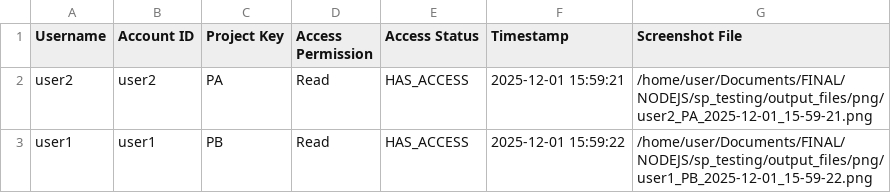
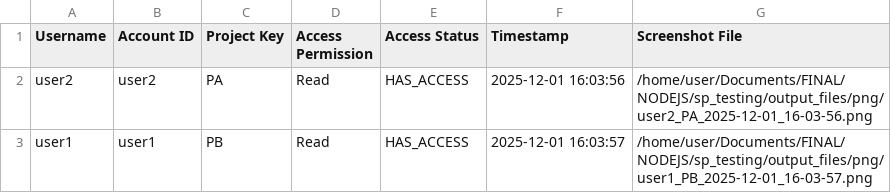
Before and after one commit to ravikiranv097/nodejs_bb_audit_sp_decision, a CSV file: output_files/access_check_results.csv, drawn as a sheet.

```diff
--- a/output_files/access_check_results.csv
+++ b/output_files/access_check_results.csv
@@ -1,3 +1,3 @@
 Username,Account ID,Project Key,Access Permission,Access Status,Timestamp,Screenshot File
-user2,user2,PA,Read,HAS_ACCESS,2025-12-01 15:59:21,/home/user/Documents/FINAL/NODEJS/sp_testing/output_files/png/user2_PA_2025-12-01_15-59-21.png
-user1,user1,PB,Read,HAS_ACCESS,2025-12-01 15:59:22,/home/user/Documents/FINAL/NODEJS/sp_testing/output_files/png/user1_PB_2025-12-01_15-59-22.png
+user2,user2,PA,Read,HAS_ACCESS,2025-12-01 16:03:56,/home/user/Documents/FINAL/NODEJS/sp_testing/output_files/png/user2_PA_2025-12-01_16-03-56.png
+user1,user1,PB,Read,HAS_ACCESS,2025-12-01 16:03:57,/home/user/Documents/FINAL/NODEJS/sp_testing/output_files/png/user1_PB_2025-12-01_16-03-57.png
```
Also changed, not shown: 10 other files.
